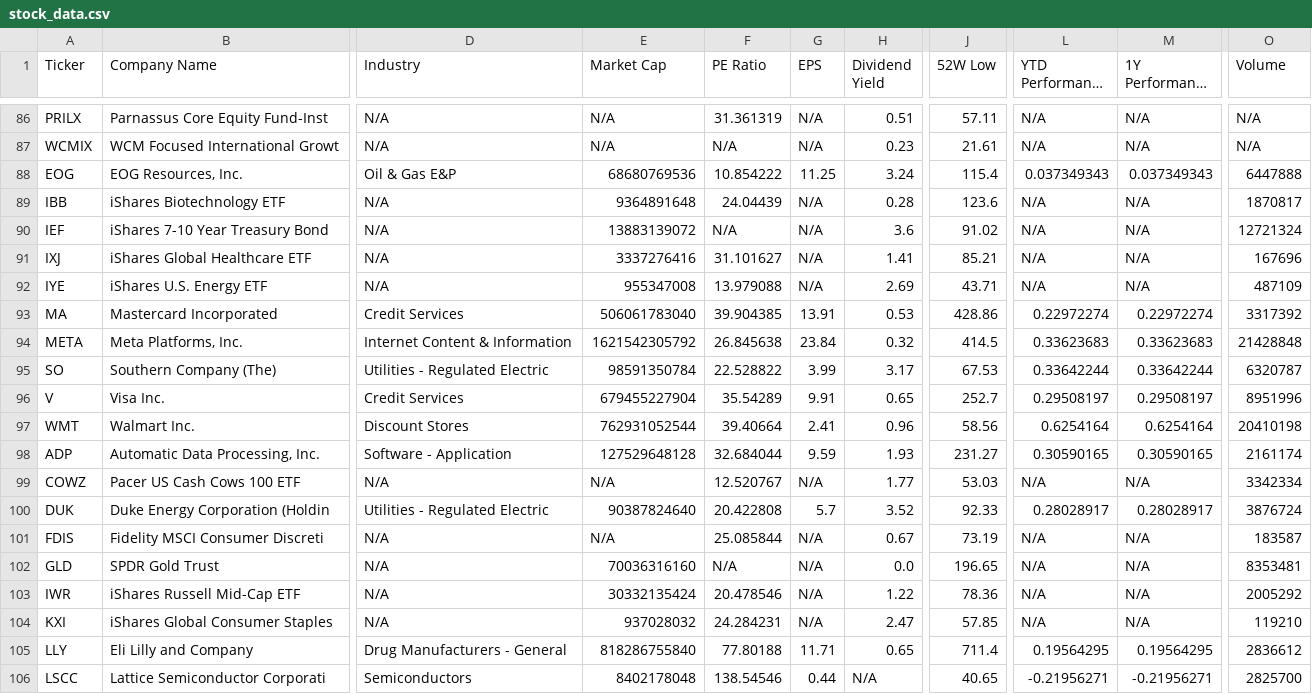
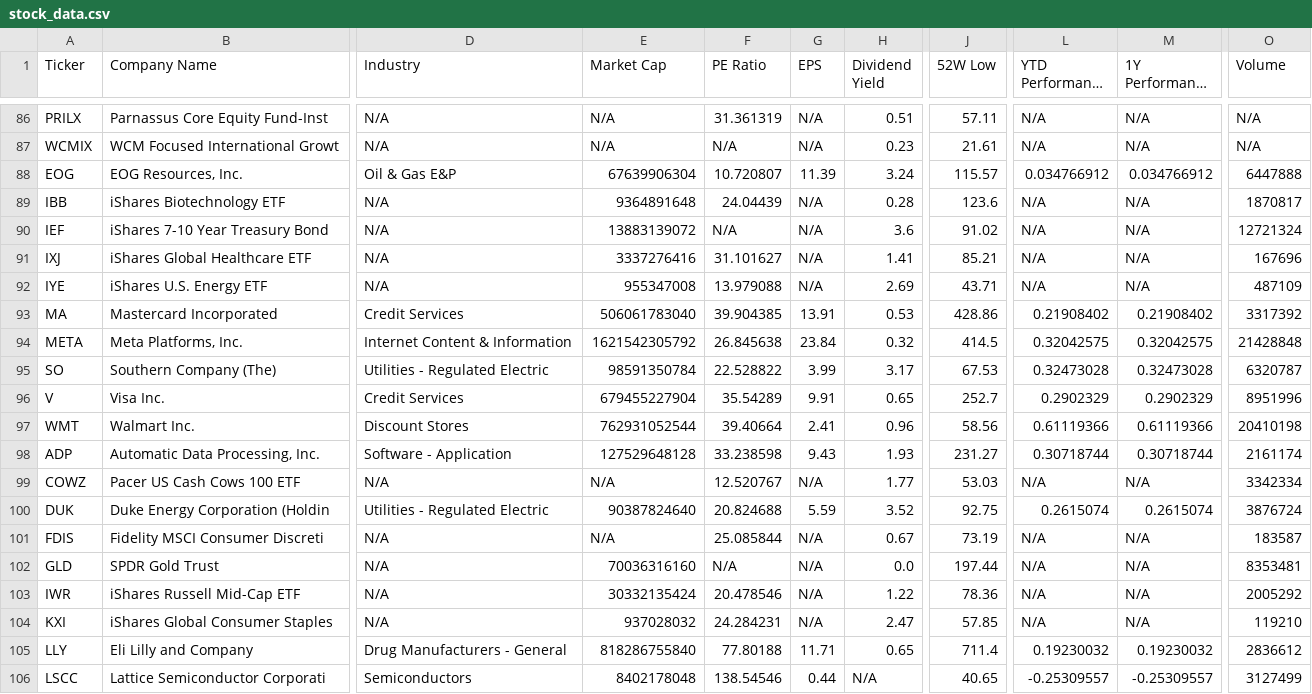
Before and after one commit to sierreed/portfolio-performance-data, a CSV file: stock_data.csv, drawn as a sheet; only a part is shown, gaps mark what is left out; long unchanged cells end in …; the diff covers the shown part only; the diff names each change by its address in the sheet, - before the commit and + after, or states it on an @@ line.

Commit message:
Auto-update stock data (CSV format)

```diff
--- a/stock_data.csv
+++ b/stock_data.csv
-E88 (Market Cap): 68680769536
+E88 (Market Cap): 67639906304
-F88 (PE Ratio): 10.854222
+F88 (PE Ratio): 10.720807
-G88 (EPS): 11.25
+G88 (EPS): 11.39
-J88 (52W Low): 115.4
+J88 (52W Low): 115.57
-L88 (YTD Performance (%)): 0.037349343
+L88 (YTD Performance (%)): 0.034766912
-M88 (1Y Performance (%)): 0.037349343
+M88 (1Y Performance (%)): 0.034766912
-L93 (YTD Performance (%)): 0.22972274
+L93 (YTD Performance (%)): 0.21908402
-M93 (1Y Performance (%)): 0.22972274
+M93 (1Y Performance (%)): 0.21908402
-L94 (YTD Performance (%)): 0.33623683
+L94 (YTD Performance (%)): 0.32042575
-M94 (1Y Performance (%)): 0.33623683
+M94 (1Y Performance (%)): 0.32042575
-L95 (YTD Performance (%)): 0.33642244
+L95 (YTD Performance (%)): 0.32473028
-M95 (1Y Performance (%)): 0.33642244
+M95 (1Y Performance (%)): 0.32473028
-L96 (YTD Performance (%)): 0.29508197
+L96 (YTD Performance (%)): 0.2902329
-M96 (1Y Performance (%)): 0.29508197
+M96 (1Y Performance (%)): 0.2902329
-L97 (YTD Performance (%)): 0.6254164
+L97 (YTD Performance (%)): 0.61119366
-M97 (1Y Performance (%)): 0.6254164
+M97 (1Y Performance (%)): 0.61119366
-F98 (PE Ratio): 32.684044
+F98 (PE Ratio): 33.238598
-G98 (EPS): 9.59
+G98 (EPS): 9.43
-L98 (YTD Performance (%)): 0.30590165
+L98 (YTD Performance (%)): 0.30718744
-M98 (1Y Performance (%)): 0.30590165
+M98 (1Y Performance (%)): 0.30718744
-F100 (PE Ratio): 20.422808
+F100 (PE Ratio): 20.824688
-G100 (EPS): 5.7
+G100 (EPS): 5.59
-J100 (52W Low): 92.33
+J100 (52W Low): 92.75
-L100 (YTD Performance (%)): 0.28028917
+L100 (YTD Performance (%)): 0.2615074
-M100 (1Y Performance (%)): 0.28028917
+M100 (1Y Performance (%)): 0.2615074
-J102 (52W Low): 196.65
+J102 (52W Low): 197.44
-L105 (YTD Performance (%)): 0.19564295
+L105 (YTD Performance (%)): 0.19230032
-M105 (1Y Performance (%)): 0.19564295
+M105 (1Y Performance (%)): 0.19230032
-L106 (YTD Performance (%)): -0.21956271
+L106 (YTD Performance (%)): -0.25309557
-M106 (1Y Performance (%)): -0.21956271
+M106 (1Y Performance (%)): -0.25309557
-O106 (Volume): 2825700
+O106 (Volume): 3127499
```
Also changed, not shown: 121 edited cells elsewhere in this file.
